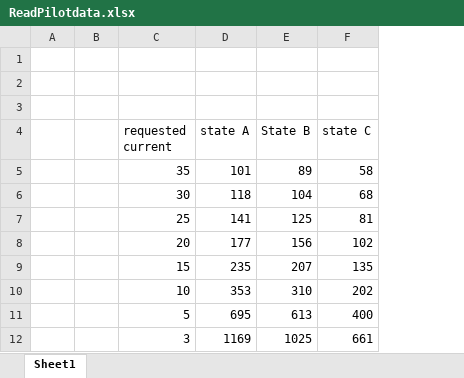
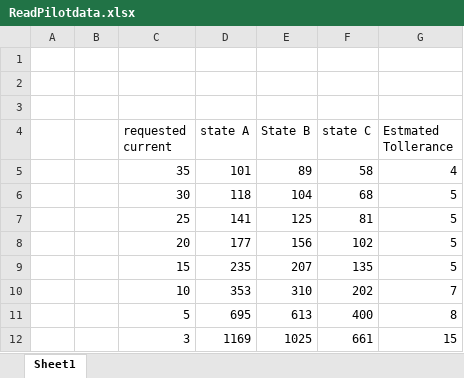
Before and after one commit to CalPlug/EVSE_Smart_Charger, an Excel workbook: EVSE code/Arduino/ReadPilotdata.xlsx, sheet Sheet1, drawn as a sheet; values as stored, in another font and other column widths than the file's, no borders; charts and pictures not drawn; the diff names each change by its address in the sheet, - before the commit and + after, or states it on an @@ line.

Commit message:
Update Calculations

```diff
--- a/EVSE code/Arduino/ReadPilotdata.xlsx (sheet Sheet1)
+++ b/EVSE code/Arduino/ReadPilotdata.xlsx (sheet Sheet1)
+column G (Estmated Tollerance), rows 5-12: 4 | 5 | 5 | 5 | 5 | 7 | 8 | 15
```
Also changed, not shown: charts or pictures.
